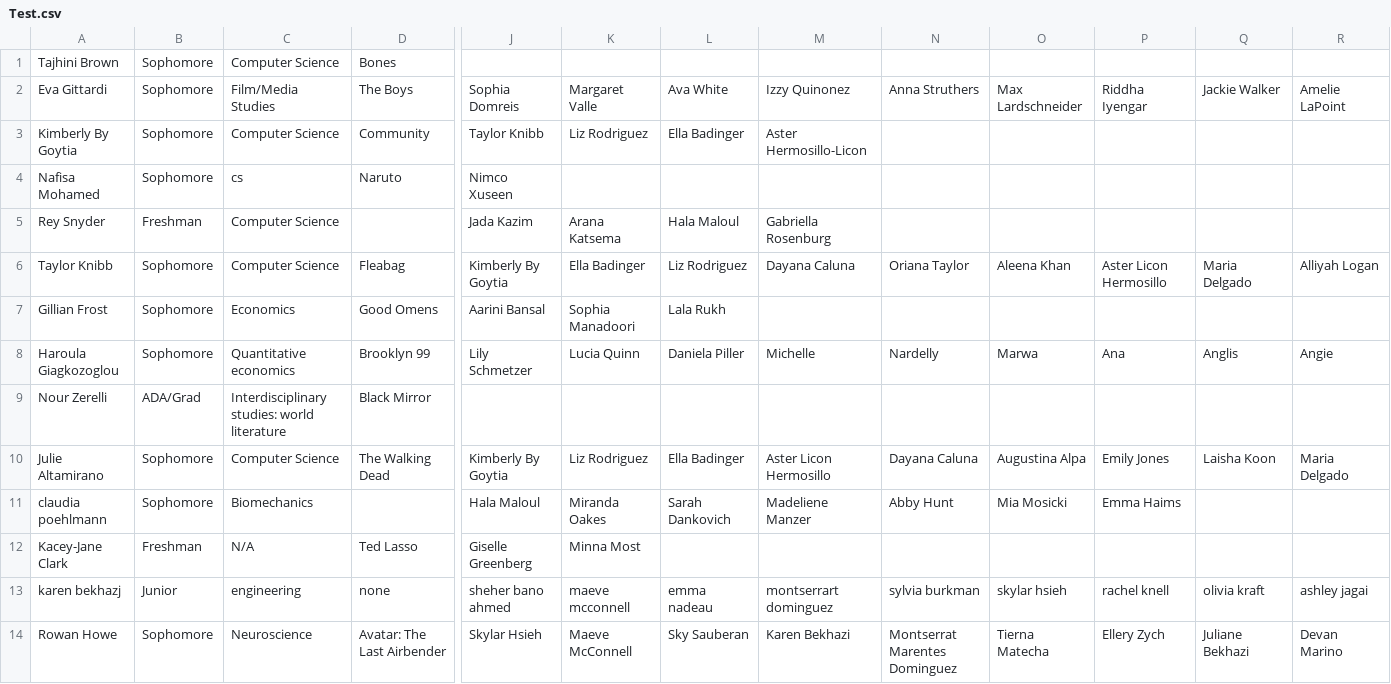
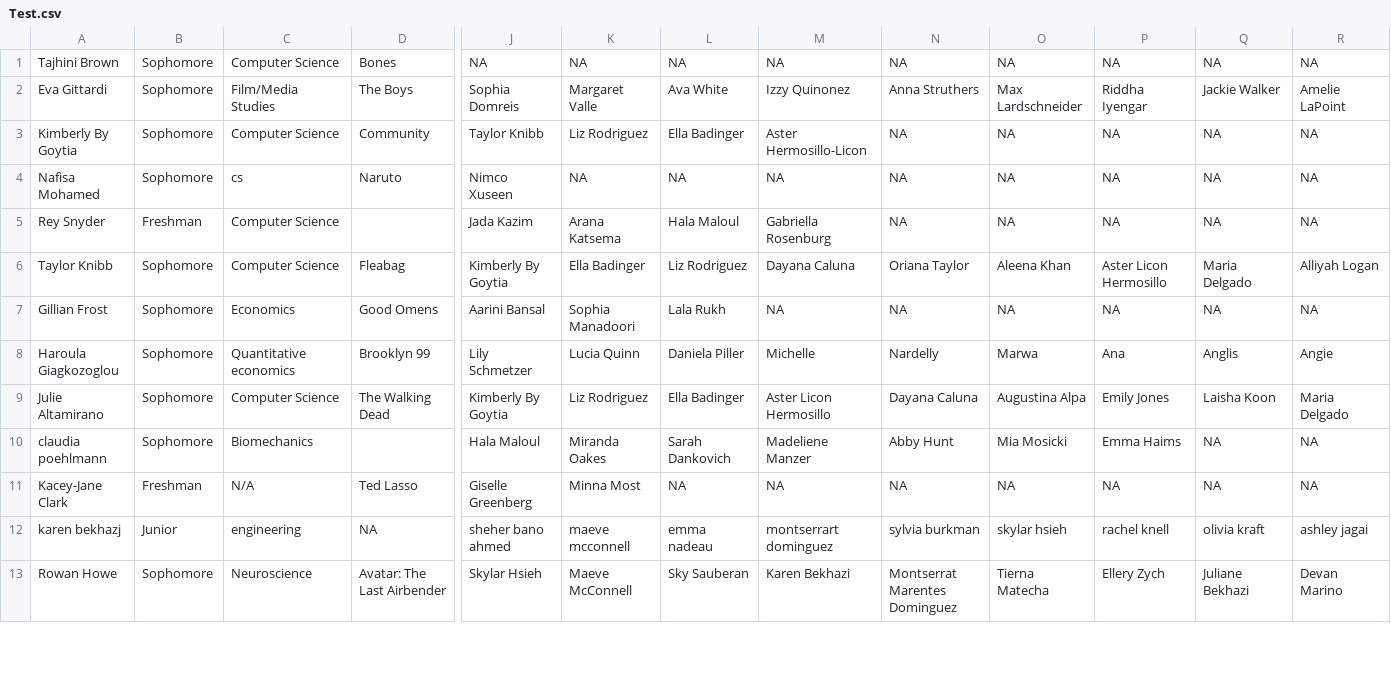
Before and after one commit to sophia-manodori/FinalProject, a CSV file: Test.csv, drawn as a sheet; only a part is shown, gaps mark what is left out; removed rows and columns are numbered as before the commit, all else as after; rows hold the shown columns only; the diff covers the shown part only; the diff names each change by its address in the sheet, - before the commit and + after, or states it on an @@ line.

```diff
--- a/Test.csv
+++ b/Test.csv
-J1: (empty)
+J1: NA
-K1: (empty)
+K1: NA
-L1: (empty)
+L1: NA
-M1: (empty)
+M1: NA
-N1: (empty)
+N1: NA
-O1: (empty)
+O1: NA
-P1: (empty)
+P1: NA
-Q1: (empty)
+Q1: NA
-R1: (empty)
+R1: NA
-N3:N5: (empty)
+N3:N5: NA
-O3:O5: (empty)
+O3:O5: NA
-P3:P5: (empty)
+P3:P5: NA
-Q3:Q5: (empty)
+Q3:Q5: NA
-R3:R5: (empty)
+R3:R5: NA
-K4: (empty)
+K4: NA
-L4: (empty)
+L4: NA
-M4: (empty)
+M4: NA
-M7: (empty)
+M7: NA
-N7: (empty)
+N7: NA
-O7: (empty)
+O7: NA
-P7: (empty)
+P7: NA
-Q7: (empty)
+Q7: NA
-R7: (empty)
+R7: NA
-row 9: Nour Zerelli | ADA/Grad | Interdisciplinary studies: world literature | Black Mirror
-Q10:Q11: (empty)
+Q10:Q11: NA
-R10:R11: (empty)
+R10:R11: NA
-L11: (empty)
+L11: NA
-M11: (empty)
+M11: NA
-N11: (empty)
+N11: NA
-O11: (empty)
+O11: NA
-P11: (empty)
+P11: NA
-D12: none
+D12: NA
```
Also changed, not shown: 3 added rows and 37 edited cells elsewhere in this file, 4 other files.
